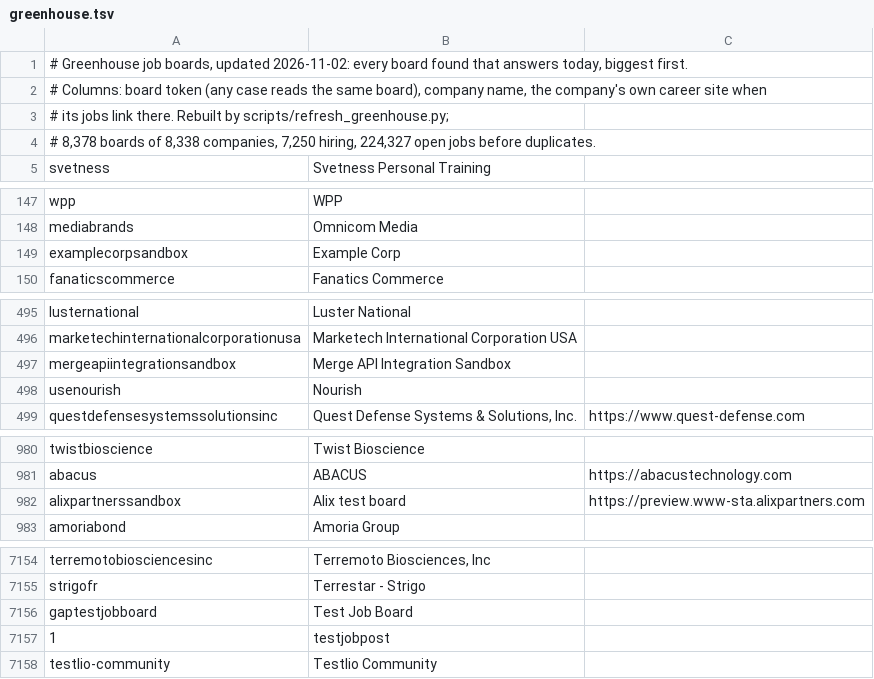
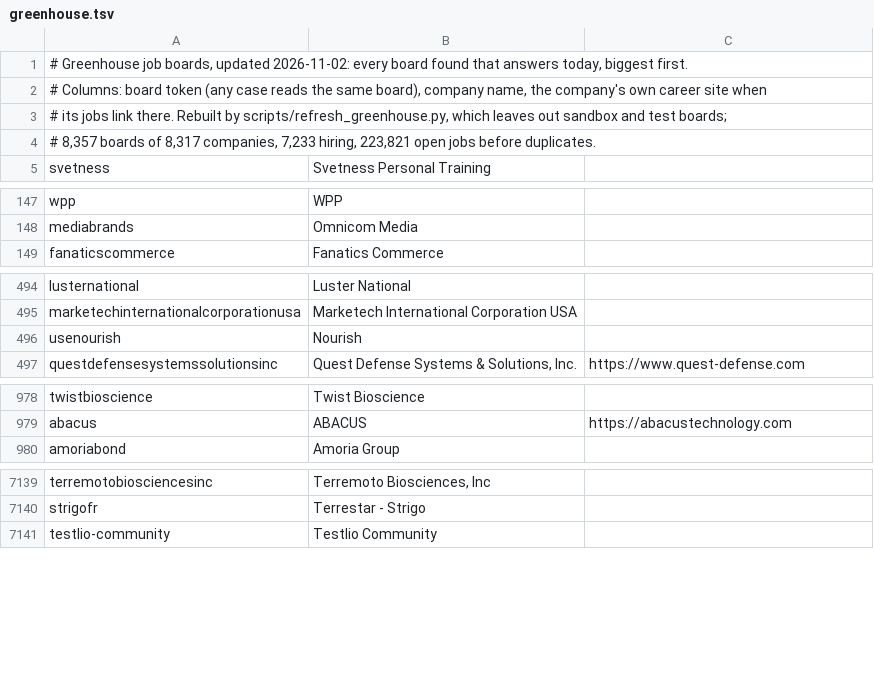
Before and after one commit to AnshumanAtrey/ats-jobs-engine, a TSV file: ats_jobs/data/greenhouse.tsv, drawn as a sheet; only a part is shown, gaps mark what is left out; the diff covers the shown part only.

Commit message:
Greenhouse leaves sandbox and test boards off the list; the refresh stops on a spent freehire quota
- 21 boards are not a company's job board, and their template and test postings came back as real jobs and were
  charged: Example Corp's sandbox put 'Janitorial Cleaner - 39844' into the 24-hour feed of 2026-11-02, and the final
  set held 442 rows from 12 such boards ('Clown Wrangler', 'Test Job RISE-5099', 'Careers Page Test Job 15').
  refresh_greenhouse.test_board() leaves a board out when its own Greenhouse name says Sandbox or test board, or it
  is on a list checked by hand on 2026-11-03 (Democorp, a copy of nisc, a stale template of pediatricsplus...).
  A token alone says nothing, so tokens are not a rule: everagtester is the board Ever.Ag's careers page embeds,
  Arevon's careers page lists arevonenergyimpltest's jobs, newglobesandbox holds NewGlobe's current ads (its only
  board), and Sandboxx and Testlio are companies.
- The list is rewritten with that rule, order and date kept: 8,357 boards of 8,317 companies, 7,233 hiring, 223,821
  open jobs (counted in the raw pass of 2026-11-02 14:03 UTC, 3 minutes after the refresh wrote the list).
- freehire: a spent quota (429, x-ratelimit-remaining 0) was read as an empty page, so --freehire reported the source
  finished with 0 tokens. Any non-200 is now a failure; a spent quota stops at once, keeps the slices read in
  ~/.cache/ats-jobs-engine for 3 days so the next run goes on from them, and the summary marks the source incomplete
  (MERGE_NOTES item 4, BRIEF section 6).
- A GitHub list that moved (404 'Not Found') made lists() raise before any board was checked; it is now left out
  with a line saying so.
- The printed Chao1 says what it bounds: a lower bound on the total, so found / Chao1 is at most the share found.

Tests: the five new refresh tests fail on 6a38809's script, and the list test fails on its list, naming the 21.

```diff
--- a/ats_jobs/data/greenhouse.tsv
+++ b/ats_jobs/data/greenhouse.tsv
@@ -2,4 +2,4 @@
 # Columns: board token (any case reads the same board), company name, the company's own career site when
-# its jobs link there. Rebuilt by scripts/refresh_greenhouse.py;
-# 8,378 boards of 8,338 companies, 7,250 hiring, 224,327 open jobs before duplicates.
+# its jobs link there. Rebuilt by scripts/refresh_greenhouse.py, which leaves out sandbox and test boards;
+# 8,357 boards of 8,317 companies, 7,233 hiring, 223,821 open jobs before duplicates.
 svetness	Svetness Personal Training
@@ -148,3 +148,2 @@ wpp	WPP
 mediabrands	Omnicom Media
-examplecorpsandbox	Example Corp
 fanaticscommerce	Fanatics Commerce
@@ -496,3 +495,2 @@ lusternational	Luster National
 marketechinternationalcorporationusa	Marketech International Corporation USA
-mergeapiintegrationsandbox	Merge API Integration Sandbox
 usenourish	Nourish
@@ -981,3 +979,2 @@ twistbioscience	Twist Bioscience
 abacus	ABACUS	https://abacustechnology.com
-alixpartnerssandbox	Alix test board	https://preview.www-sta.alixpartners.com
 amoriabond	Amoria Group
@@ -7155,4 +7140,2 @@ terremotobiosciencesinc	Terremoto Biosciences, Inc
 strigofr	Terrestar - Strigo
-gaptestjobboard	Test Job Board
-1	testjobpost
 testlio-community	Testlio Community
```
Also changed, not shown: 16 removed rows elsewhere in this file, 3 other files.
